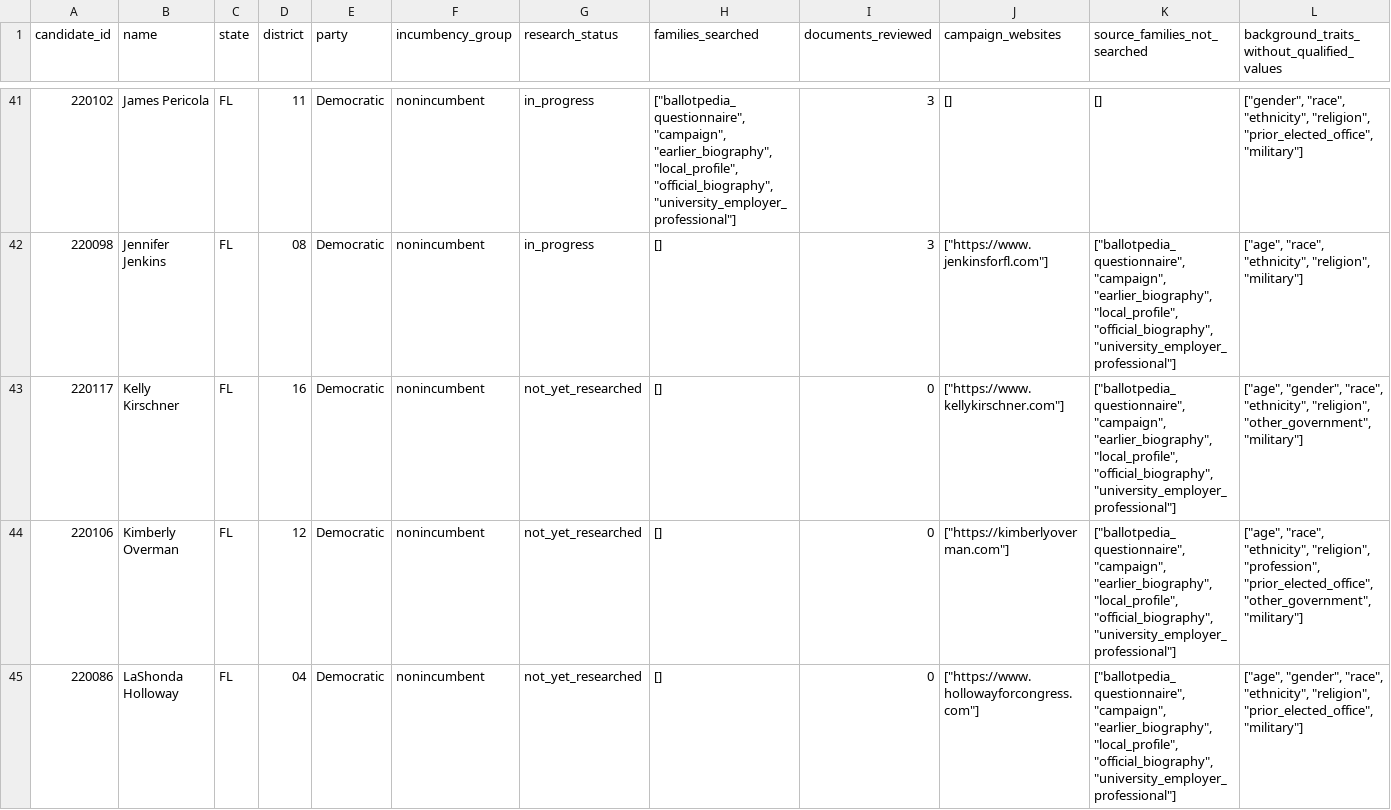
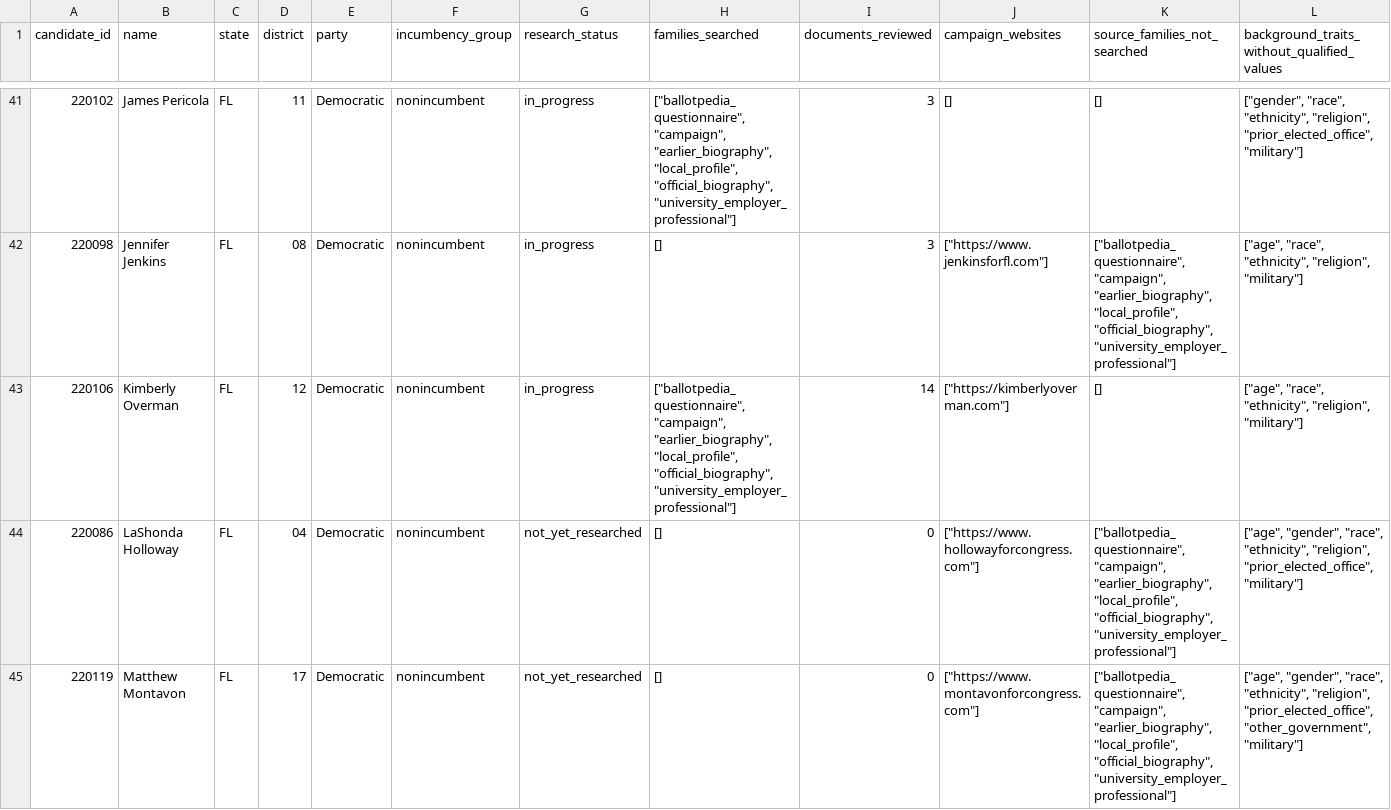
Before and after one commit to hanshanley/which-candidate, a CSV file: results/biographical-research/remaining-research-queue.csv, drawn as a sheet; only a part is shown, gaps mark what is left out; the shorter side is filled out with more unchanged rows; the diff covers the shown part only.

Commit message:
Extend Maine Maryland and Florida biographical evidence
Retain 77 additional document reviews and 224 source-qualified claims; distinguish 32 first-evidence fields from 32 requalified existing fields. Recover complete public-media questionnaire responses with precise identity and timing qualifications. Preserve frozen scientific models and verify full offline factual reconstruction. Comprehensive roster research remains unfinished.

```diff
--- a/results/biographical-research/remaining-research-queue.csv
+++ b/results/biographical-research/remaining-research-queue.csv
@@ -42,4 +42,3 @@ candidate_id,name,state,district,party,incumbency_group,research_status,families
 220098,Jennifer Jenkins,FL,08,Democratic,nonincumbent,in_progress,[],3,"[""https://www.jenkinsforfl.com""]","[""ballotpedia_questionnaire"", ""campaign"", ""earlier_biography"", ""local_profile"", ""official_biography"", ""university_employer_professional""]","[""age"", ""race"", ""ethnicity"", ""religion"", ""military""]"
-220117,Kelly Kirschner,FL,16,Democratic,nonincumbent,not_yet_researched,[],0,"[""https://www.kellykirschner.com""]","[""ballotpedia_questionnaire"", ""campaign"", ""earlier_biography"", ""local_profile"", ""official_biography"", ""university_employer_professional""]","[""age"", ""gender"", ""race"", ""ethnicity"", ""religion"", ""other_government"", ""military""]"
-220106,Kimberly Overman,FL,12,Democratic,nonincumbent,not_yet_researched,[],0,"[""https://kimberlyoverman.com""]","[""ballotpedia_questionnaire"", ""campaign"", ""earlier_biography"", ""local_profile"", ""official_biography"", ""university_employer_professional""]","[""age"", ""race"", ""ethnicity"", ""religion"", ""profession"", ""prior_elected_office"", ""other_government"", ""military""]"
+220106,Kimberly Overman,FL,12,Democratic,nonincumbent,in_progress,"[""ballotpedia_questionnaire"", ""campaign"", ""earlier_biography"", ""local_profile"", ""official_biography"", ""university_employer_professional""]",14,"[""https://kimberlyoverman.com""]",[],"[""age"", ""race"", ""ethnicity"", ""religion"", ""military""]"
 220086,LaShonda Holloway,FL,04,Democratic,nonincumbent,not_yet_researched,[],0,"[""https://www.hollowayforcongress.com""]","[""ballotpedia_questionnaire"", ""campaign"", ""earlier_biography"", ""local_profile"", ""official_biography"", ""university_employer_professional""]","[""age"", ""gender"", ""race"", ""ethnicity"", ""religion"", ""prior_elected_office"", ""military""]"
```
Also changed, not shown: 1 removed row and 101 edited cells elsewhere in this file, results/biographical-research/candidate-research-status.csv, results/biographical-research/coverage-by-party-and-incumbency.csv, 20 other files.
